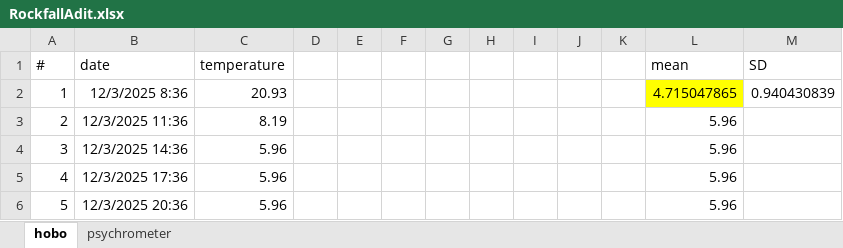
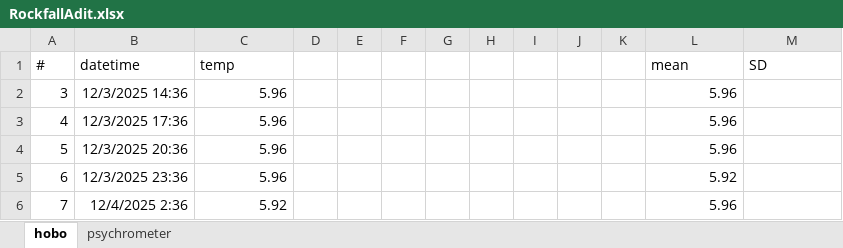
Before and after one commit to tannermbarnes/HOBO_data, an Excel workbook: data/RockfallAdit.xlsx, sheet hobo, drawn as a sheet; only a part is shown; the shorter side is filled out with more unchanged rows; values as stored, in another font and other column widths than the file's, no borders; removed rows and columns are numbered as before the commit, all else as after; the diff covers the shown part only; the diff names each change by its address in the sheet, - before the commit and + after, or states it on an @@ line.

```diff
--- a/data/RockfallAdit.xlsx (sheet hobo)
+++ b/data/RockfallAdit.xlsx (sheet hobo)
-B1: date
+B1: datetime
-C1: temperature
+C1: temp
-row 2: 1 | 12/3/2025 8:36 | 20.93 |  |  |  |  |  |  |  |  | 4.715047865 | 0.940430839
-row 3: 2 | 12/3/2025 11:36 | 8.19 |  |  |  |  |  |  |  |  | 5.96
```
Also changed, not shown: other rows of this sheet, sheet psychrometer, formulas that keep their value, 7 other files.
